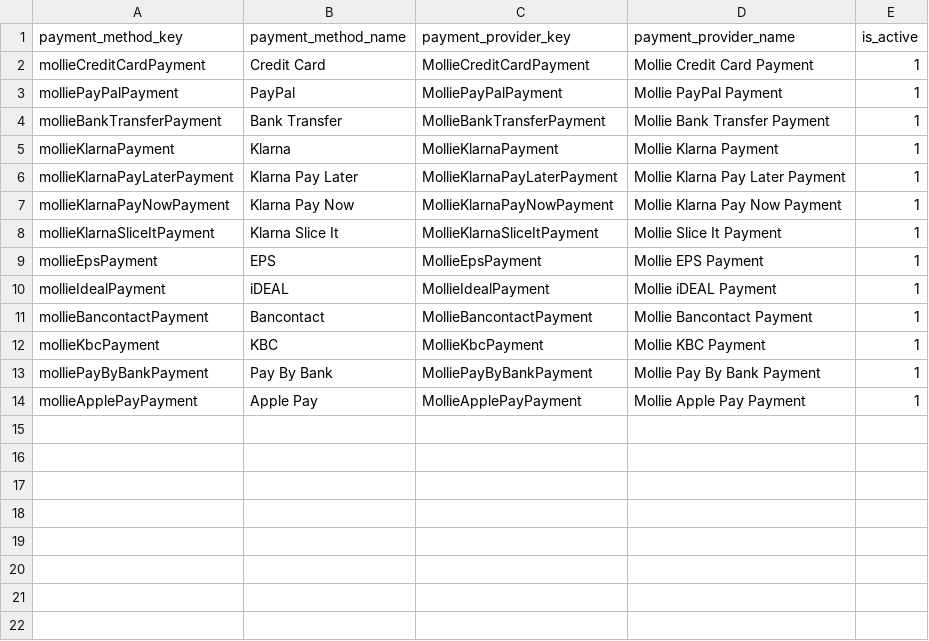
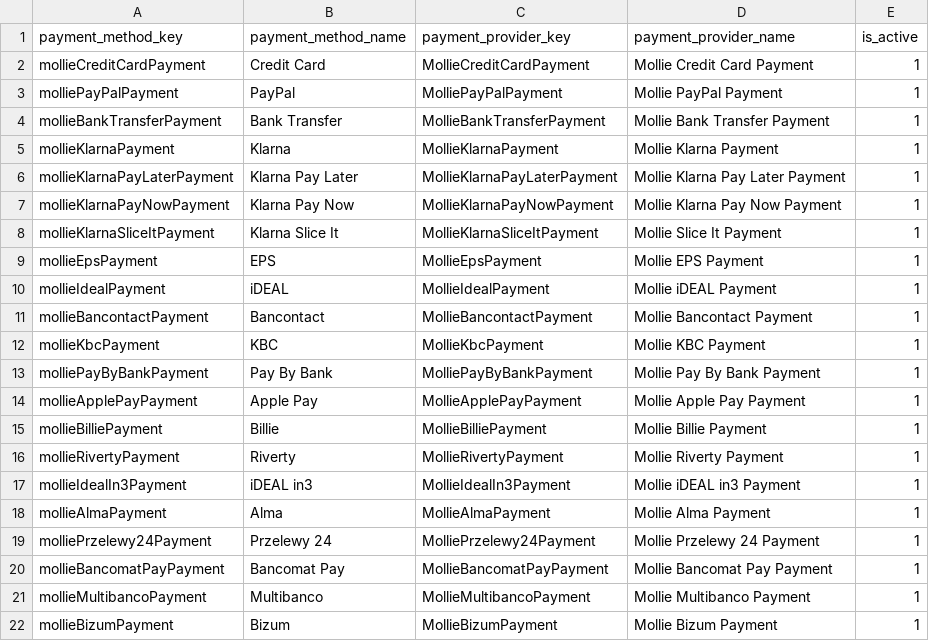
Before and after one commit to mollie/spryker, a CSV file: data/import/common/common/payment_method.csv, drawn as a sheet.

Commit message:
MOLSPRY-86 - added payment methods to csv

```diff
--- a/data/import/common/common/payment_method.csv
+++ b/data/import/common/common/payment_method.csv
@@ -14 +14,9 @@ molliePayByBankPayment,Pay By Bank,MolliePayByBankPayment,Mollie Pay By Bank Pay
 mollieApplePayPayment,Apple Pay,MollieApplePayPayment,Mollie Apple Pay Payment,1
+mollieBilliePayment,Billie,MollieBilliePayment,Mollie Billie Payment,1
+mollieRivertyPayment,Riverty,MollieRivertyPayment,Mollie Riverty Payment,1
+mollieIdealIn3Payment,iDEAL in3,MollieIdealIn3Payment,Mollie iDEAL in3 Payment,1
+mollieAlmaPayment,Alma,MollieAlmaPayment,Mollie Alma Payment,1
+molliePrzelewy24Payment,Przelewy 24,MolliePrzelewy24Payment,Mollie Przelewy 24 Payment,1
+mollieBancomatPayPayment,Bancomat Pay,MollieBancomatPayPayment,Mollie Bancomat Pay Payment,1
+mollieMultibancoPayment,Multibanco,MollieMultibancoPayment,Mollie Multibanco Payment,1
+mollieBizumPayment,Bizum,MollieBizumPayment,Mollie Bizum Payment,1
```
Also changed, not shown: data/import/common/DE/payment_method_store.csv.
